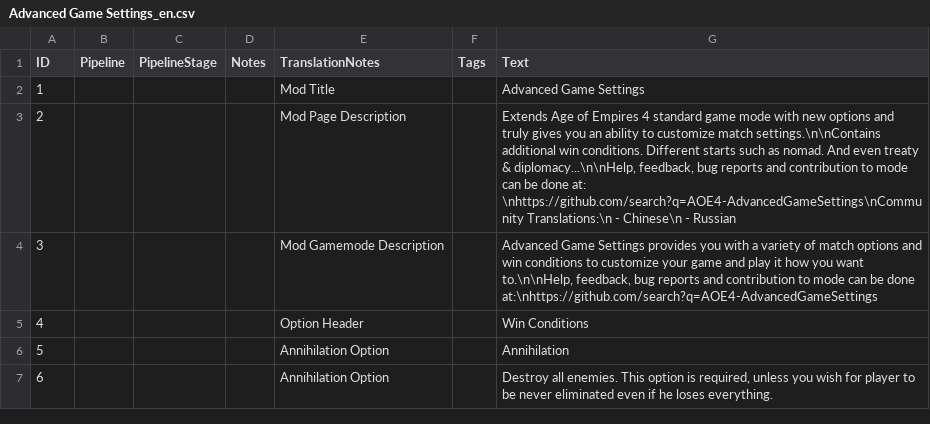
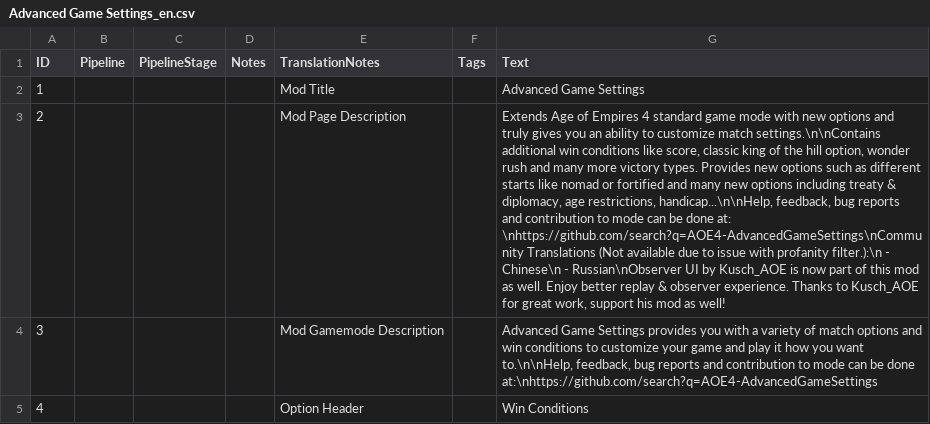
Before and after one commit to Woprok/AOE4-AdvancedGameSettings, a CSV file: assets/locdb/Advanced Game Settings_en.csv, drawn as a sheet; only a part is shown; the shorter side is filled out with more unchanged rows; the diff names each change by its address in the sheet, - before the commit and + after, or states it on an @@ line.

Commit message:
included Kusch_AOE observer ui

```diff
--- a/assets/locdb/Advanced Game Settings_en.csv
+++ b/assets/locdb/Advanced Game Settings_en.csv
-G3 (Text): …additional win conditions. Different starts such as nomad. And even treaty & diplomacy...\n\nHelp, feedback, bug reports and contribution to mode can be done at: \nhttps://github.com/search?q=AOE4-AdvancedGameSettings\nCommunity Translations:\n - Chinese\n - Russian
+G3 (Text): …additional win conditions like score, classic king of the hill option, wonder rush and many more victory types. Provides new options such as different starts like nomad or fortified and many new options including treaty & diplomacy, age restrictions, handicap...\n\nHelp, feedback, bug reports and contribution to mode can be done at: \nhttps://github.com/search?q=AOE4-AdvancedGameSettings\nCommunity Translations (Not available due to issue with profanity filter.):\n - Chinese\n - Russian\nObserver UI by Kusch_AOE is now part of this mod as well. Enjoy better replay & observer experience. Thanks to Kusch_AOE for great work, support his mod as well!
```
Also changed, not shown: 9 other files.
